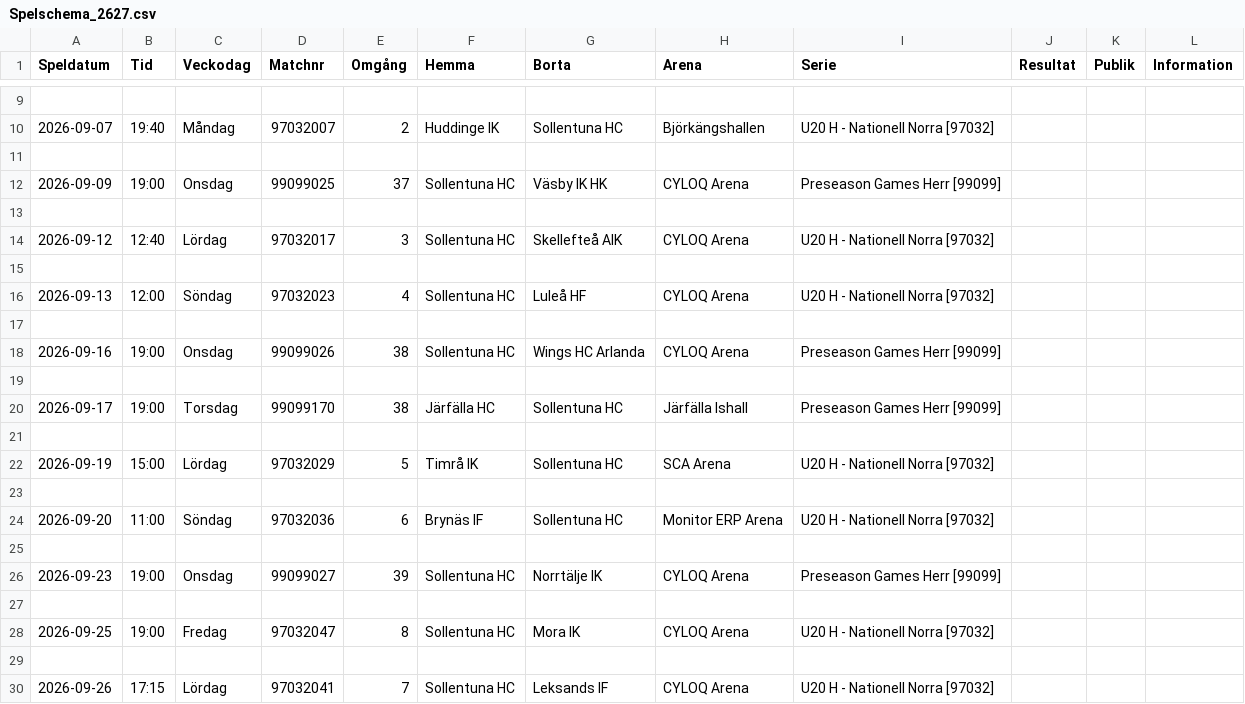
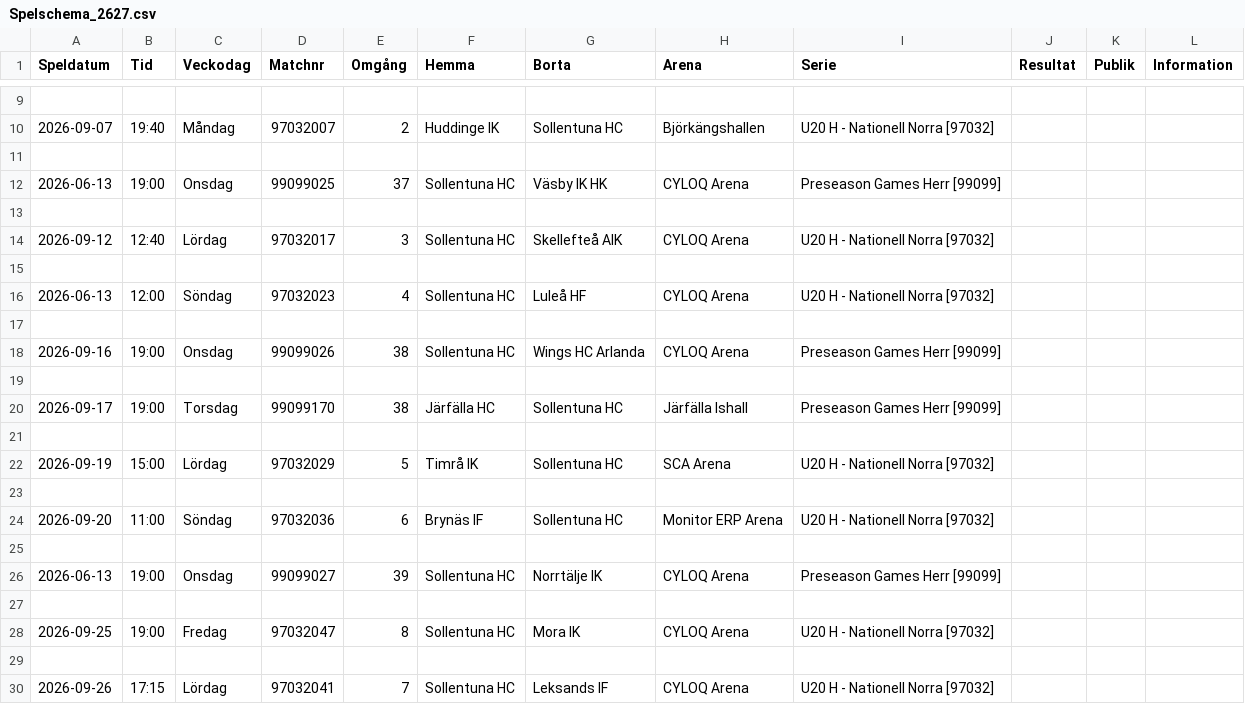
Before and after one commit to SollentunaHC/matchskarm, a CSV file: Spelschema_2627.csv, drawn as a sheet; only a part is shown, gaps mark what is left out.

Commit message:
Update Spelschema_2627.csv

```diff
--- a/Spelschema_2627.csv
+++ b/Spelschema_2627.csv
@@ -11,3 +11,3 @@ Speldatum;Tid;Veckodag;Matchnr;Omgång;Hemma;Borta;Arena;Serie;Resultat;Publik;I
 ;;;;;;;;;;;
-2026-09-09;19:00;Onsdag;99099025;37;Sollentuna HC;Väsby IK HK;CYLOQ Arena;Preseason Games Herr [99099];;;
+2026-06-13;19:00;Onsdag;99099025;37;Sollentuna HC;Väsby IK HK;CYLOQ Arena;Preseason Games Herr [99099];;;
 ;;;;;;;;;;;
@@ -15,3 +15,3 @@ Speldatum;Tid;Veckodag;Matchnr;Omgång;Hemma;Borta;Arena;Serie;Resultat;Publik;I
 ;;;;;;;;;;;
-2026-09-13;12:00;Söndag;97032023;4;Sollentuna HC;Luleå HF;CYLOQ Arena;U20 H - Nationell Norra [97032];;;
+2026-06-13;12:00;Söndag;97032023;4;Sollentuna HC;Luleå HF;CYLOQ Arena;U20 H - Nationell Norra [97032];;;
 ;;;;;;;;;;;
@@ -25,3 +25,3 @@ Speldatum;Tid;Veckodag;Matchnr;Omgång;Hemma;Borta;Arena;Serie;Resultat;Publik;I
 ;;;;;;;;;;;
-2026-09-23;19:00;Onsdag;99099027;39;Sollentuna HC;Norrtälje IK;CYLOQ Arena;Preseason Games Herr [99099];;;
+2026-06-13;19:00;Onsdag;99099027;39;Sollentuna HC;Norrtälje IK;CYLOQ Arena;Preseason Games Herr [99099];;;
 ;;;;;;;;;;;
```
